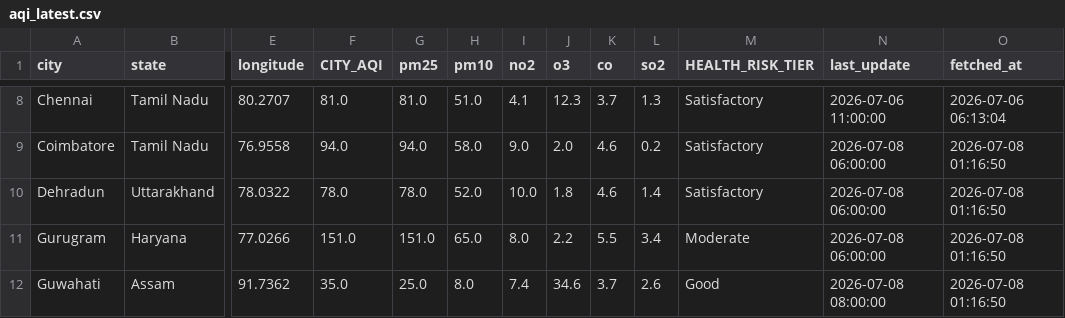
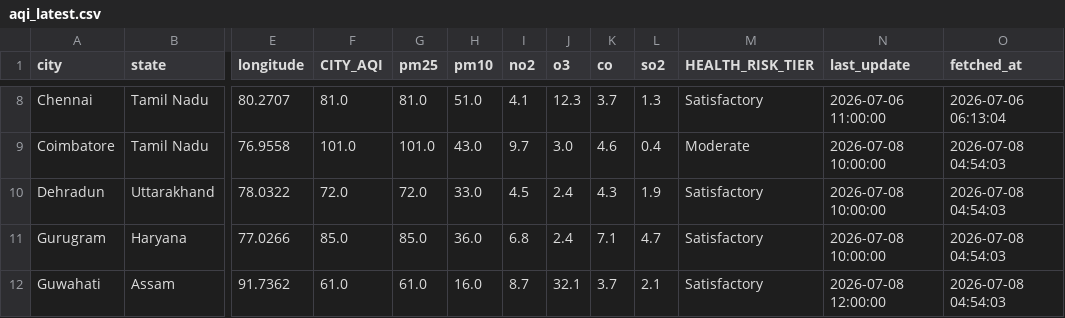
Before and after one commit to Sxdarksoul/AQI-pipeline, a CSV file: aqi_latest.csv, drawn as a sheet; only a part is shown, gaps mark what is left out; the diff covers the shown part only; the diff names each change by its address in the sheet, - before the commit and + after, or states it on an @@ line.

```diff
--- a/aqi_latest.csv
+++ b/aqi_latest.csv
-F9 (CITY_AQI): 94.0
+F9 (CITY_AQI): 101.0
-G9 (pm25): 94.0
+G9 (pm25): 101.0
-H9 (pm10): 58.0
+H9 (pm10): 43.0
-I9 (no2): 9.0
+I9 (no2): 9.7
-J9 (o3): 2.0
+J9 (o3): 3.0
-L9 (so2): 0.2
+L9 (so2): 0.4
-M9 (HEALTH_RISK_TIER): Satisfactory
+M9 (HEALTH_RISK_TIER): Moderate
-N9:N11 (last_update): 2026-07-08 06:00:00
+N9:N11 (last_update): 2026-07-08 10:00:00
-O9:O12 (fetched_at): 2026-07-08 01:16:50
+O9:O12 (fetched_at): 2026-07-08 04:54:03
-F10 (CITY_AQI): 78.0
+F10 (CITY_AQI): 72.0
-G10 (pm25): 78.0
+G10 (pm25): 72.0
-H10 (pm10): 52.0
+H10 (pm10): 33.0
-I10 (no2): 10.0
+I10 (no2): 4.5
-J10 (o3): 1.8
+J10 (o3): 2.4
-K10 (co): 4.6
+K10 (co): 4.3
-L10 (so2): 1.4
+L10 (so2): 1.9
-F11 (CITY_AQI): 151.0
+F11 (CITY_AQI): 85.0
-G11 (pm25): 151.0
+G11 (pm25): 85.0
-H11 (pm10): 65.0
+H11 (pm10): 36.0
-I11 (no2): 8.0
+I11 (no2): 6.8
-J11 (o3): 2.2
+J11 (o3): 2.4
-K11 (co): 5.5
+K11 (co): 7.1
-L11 (so2): 3.4
+L11 (so2): 4.7
-M11 (HEALTH_RISK_TIER): Moderate
+M11 (HEALTH_RISK_TIER): Satisfactory
-F12 (CITY_AQI): 35.0
+F12 (CITY_AQI): 61.0
-G12 (pm25): 25.0
+G12 (pm25): 61.0
-H12 (pm10): 8.0
+H12 (pm10): 16.0
-I12 (no2): 7.4
+I12 (no2): 8.7
-J12 (o3): 34.6
+J12 (o3): 32.1
-L12 (so2): 2.6
+L12 (so2): 2.1
-M12 (HEALTH_RISK_TIER): Good
+M12 (HEALTH_RISK_TIER): Satisfactory
-N12 (last_update): 2026-07-08 08:00:00
+N12 (last_update): 2026-07-08 12:00:00
```
Also changed, not shown: 149 edited cells elsewhere in this file, aqi_history.csv, aqi_state.csv, 1 other file.
